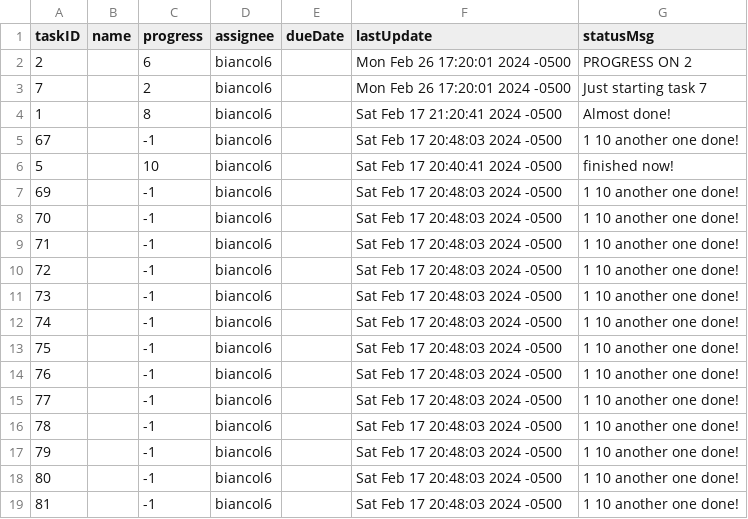
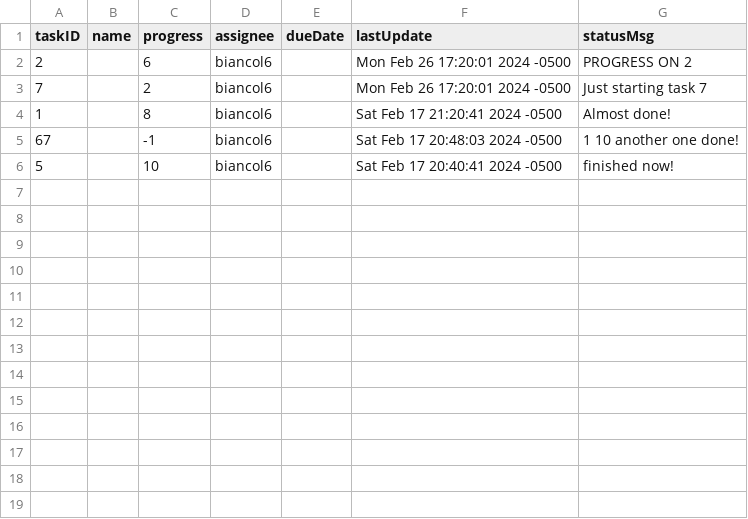
Before and after one commit to nbiancolin/wiki-updater, a CSV file: tasks.csv, drawn as a sheet.

```diff
--- a/tasks.csv
+++ b/tasks.csv
@@ -6,14 +6 @@ taskID,name,progress,assignee,dueDate,lastUpdate,statusMsg
 5,, 10,biancol6,,Sat Feb 17 20:40:41 2024 -0500, finished now!
-69,,-1,biancol6,,Sat Feb 17 20:48:03 2024 -0500,1 10 another one done!
-70,,-1,biancol6,,Sat Feb 17 20:48:03 2024 -0500,1 10 another one done!
-71,,-1,biancol6,,Sat Feb 17 20:48:03 2024 -0500,1 10 another one done!
-72,,-1,biancol6,,Sat Feb 17 20:48:03 2024 -0500,1 10 another one done!
-73,,-1,biancol6,,Sat Feb 17 20:48:03 2024 -0500,1 10 another one done!
-74,,-1,biancol6,,Sat Feb 17 20:48:03 2024 -0500,1 10 another one done!
-75,,-1,biancol6,,Sat Feb 17 20:48:03 2024 -0500,1 10 another one done!
-76,,-1,biancol6,,Sat Feb 17 20:48:03 2024 -0500,1 10 another one done!
-77,,-1,biancol6,,Sat Feb 17 20:48:03 2024 -0500,1 10 another one done!
-78,,-1,biancol6,,Sat Feb 17 20:48:03 2024 -0500,1 10 another one done!
-79,,-1,biancol6,,Sat Feb 17 20:48:03 2024 -0500,1 10 another one done!
-80,,-1,biancol6,,Sat Feb 17 20:48:03 2024 -0500,1 10 another one done!
-81,,-1,biancol6,,Sat Feb 17 20:48:03 2024 -0500,    1 10 another one done!
```
Also changed, not shown: 6 other files.
